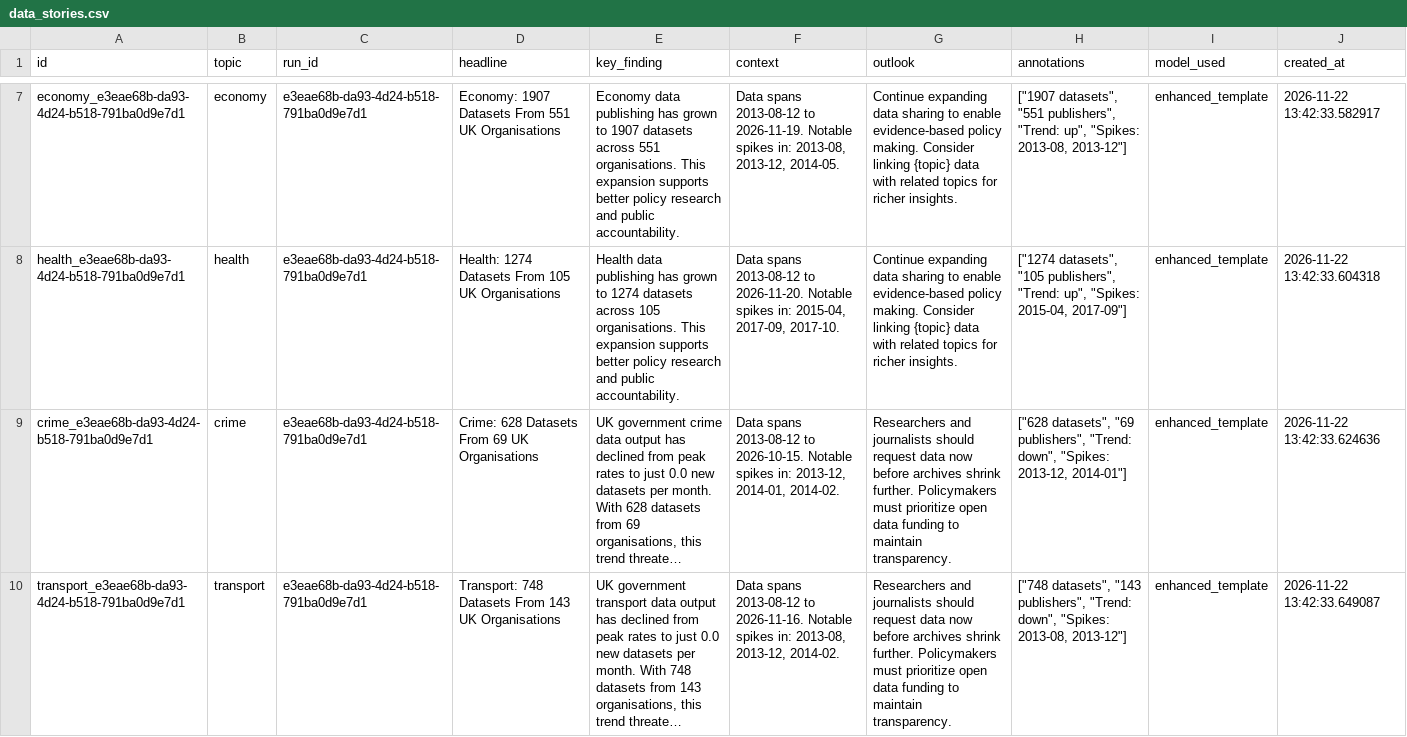
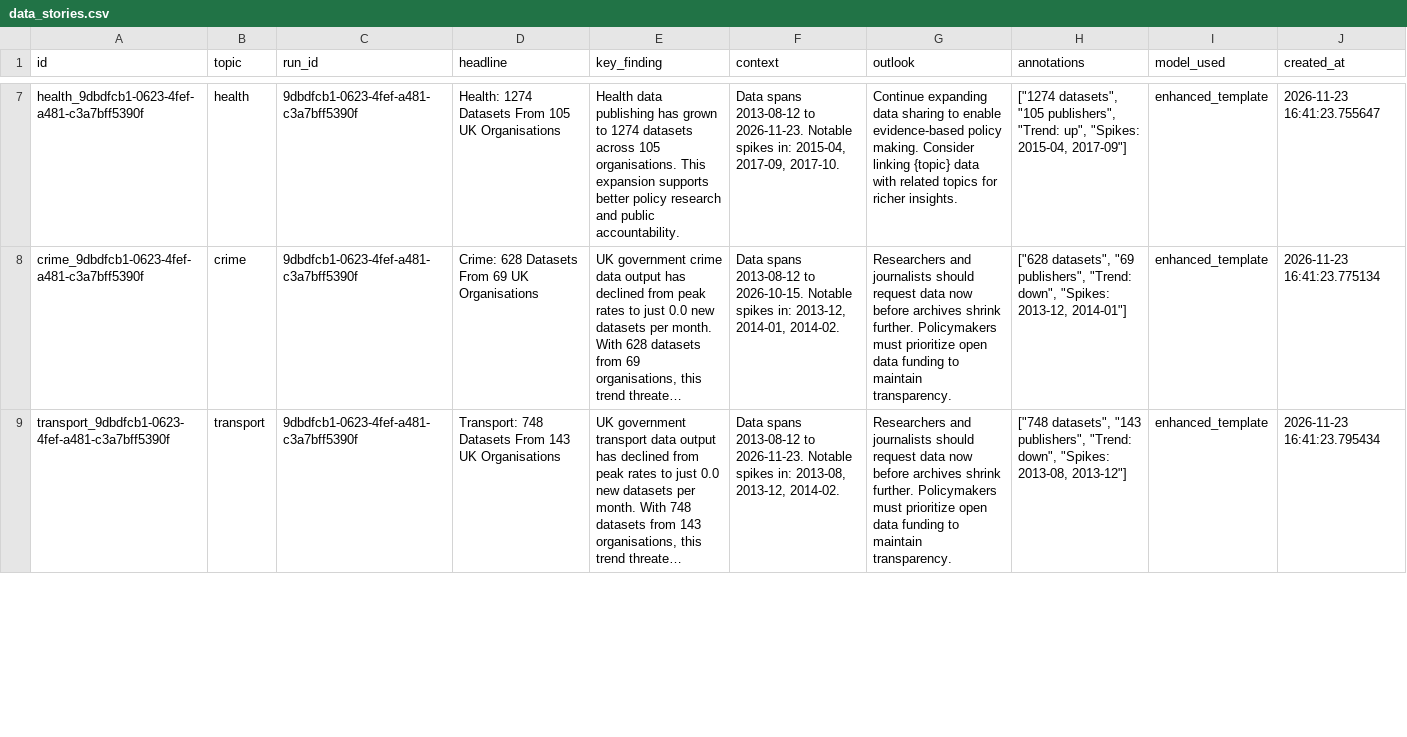
Before and after one commit to AnnasMazhar/UK-Data-Stories, a CSV file: data/derived/data_stories.csv, drawn as a sheet; only a part is shown, gaps mark what is left out; long unchanged cells end in …; removed rows and columns are numbered as before the commit, all else as after; the diff covers the shown part only; the diff names each change by its address in the sheet, - before the commit and + after, or states it on an @@ line.

```diff
--- a/data/derived/data_stories.csv
+++ b/data/derived/data_stories.csv
-row 7: economy_e3eae68b-da93-4d24-b518-791ba0d9e7d1 | economy | e3eae68b-da93-4d24-b518-791ba0d9e7d1 | Economy: 1907 Datasets From 551 UK Organisations | Economy data publishing has grown to 1907 datasets across 551 organisations. This expansion supports better policy research and public accountability. | Data spans 2013-08-12 to 2026-11-19. Notable spikes in: 2013-08, 2013-12, 2014-05. | Continue expanding data sharing to enable evidence-based policy making. Consider linking {topic} data with related topics for richer insights. | ["1907 datasets", "551 publishers", "Trend: up", "Spikes: 2013-08, 2013-12"] | enhanced_template | 2026-11-22 13:42:33.582917
-A7 (id): health_e3eae68b-da93-4d24-b518-791ba0d9e7d1
+A7 (id): health_9dbdfcb1-0623-4fef-a481-c3a7bff5390f
-C7:C9 (run_id): e3eae68b-da93-4d24-b518-791ba0d9e7d1
+C7:C9 (run_id): 9dbdfcb1-0623-4fef-a481-c3a7bff5390f
-F7 (context): …2013-08-12 to 2026-11-20. Notable spikes…
+F7 (context): …2013-08-12 to 2026-11-23. Notable spikes…
-J7 (created_at): 2026-11-22 13:42:33.604318
+J7 (created_at): 2026-11-23 16:41:23.755647
-A8 (id): crime_e3eae68b-da93-4d24-b518-791ba0d9e7d1
+A8 (id): crime_9dbdfcb1-0623-4fef-a481-c3a7bff5390f
-J8 (created_at): 2026-11-22 13:42:33.624636
+J8 (created_at): 2026-11-23 16:41:23.775134
-A9 (id): transport_e3eae68b-da93-4d24-b518-791ba0d9e7d1
+A9 (id): transport_9dbdfcb1-0623-4fef-a481-c3a7bff5390f
-F9 (context): …2013-08-12 to 2026-11-16. Notable spikes…
+F9 (context): …2013-08-12 to 2026-11-23. Notable spikes…
-J9 (created_at): 2026-11-22 13:42:33.649087
+J9 (created_at): 2026-11-23 16:41:23.795434
```
Also changed, not shown: 3 added rows, 2 removed rows and 20 edited cells elsewhere in this file, data/derived/analysis_results.csv, data/derived/insights.csv, 1 other file.
